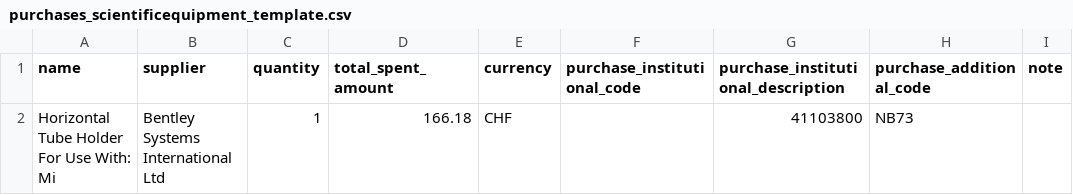
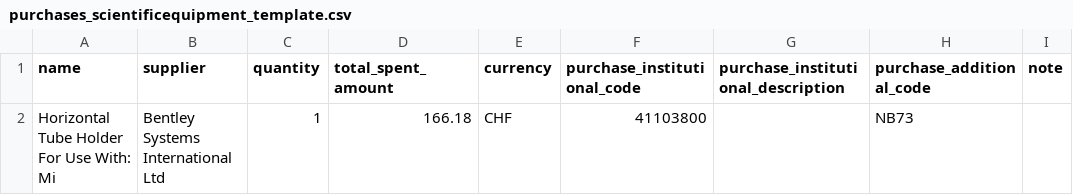
Before and after one commit to EPFL-ENAC/co2-calculator, a CSV file: frontend/public/templates/purchases_scientificequipment_template.csv, drawn as a sheet.

Commit message:
fix(csv-template): correct comma placement in scientific equipment CSV

```diff
--- a/frontend/public/templates/purchases_scientificequipment_template.csv
+++ b/frontend/public/templates/purchases_scientificequipment_template.csv
@@ -1,2 +1,2 @@
 name,supplier,quantity,total_spent_amount,currency,purchase_institutional_code,purchase_institutional_description,purchase_additional_code,note
-Horizontal Tube Holder For Use With: Mi,Bentley Systems International Ltd,1,166.18,CHF,,41103800,NB73,
+Horizontal Tube Holder For Use With: Mi,Bentley Systems International Ltd,1,166.18,CHF,41103800,,NB73,
```
